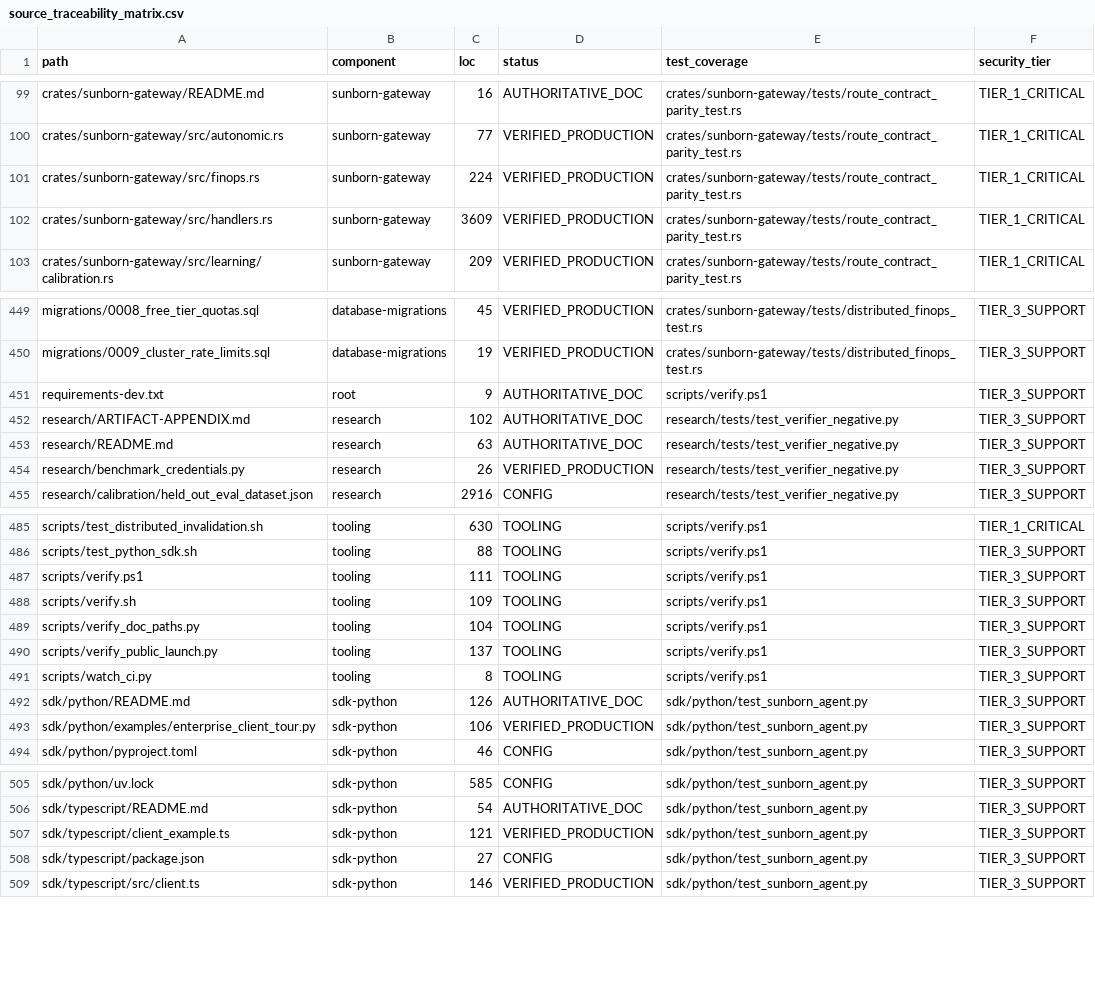
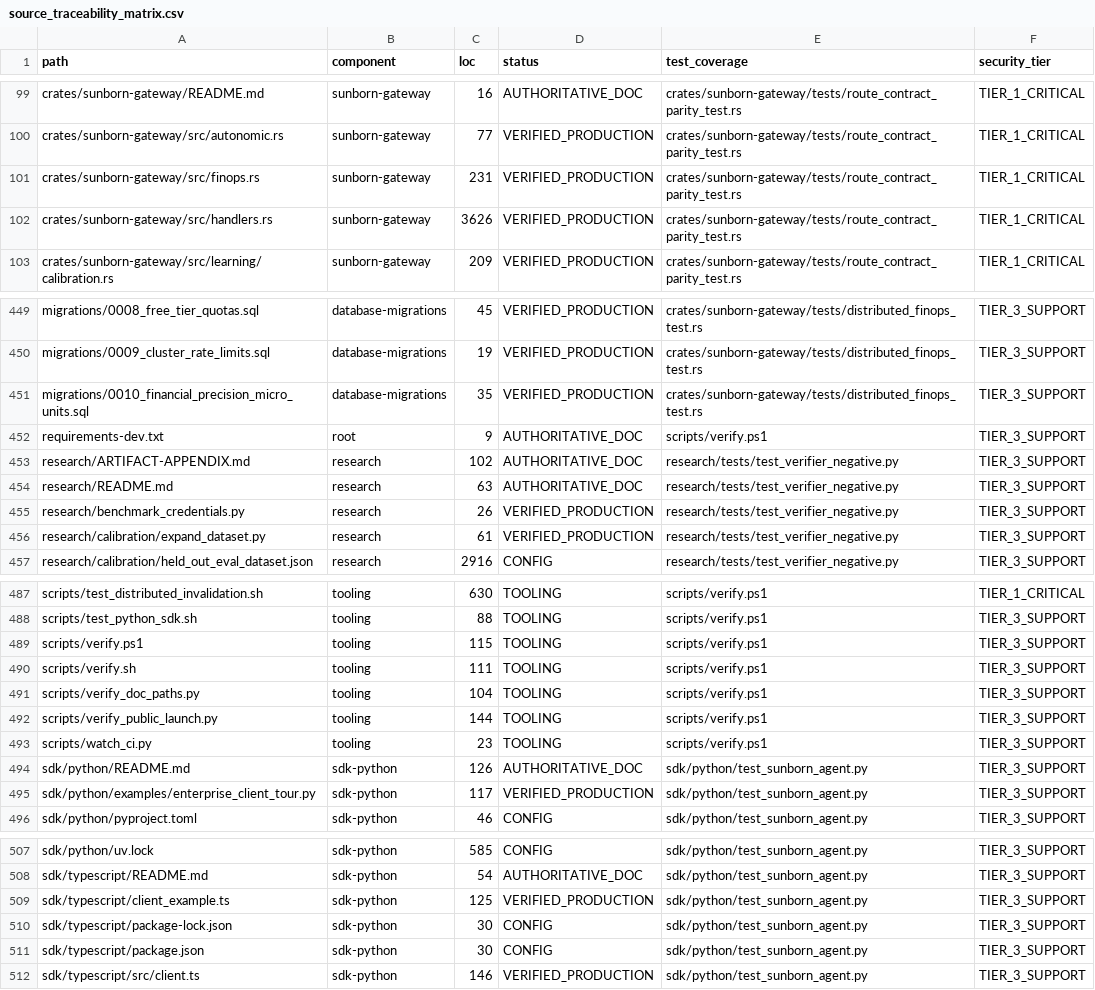
Before and after one commit to Monkey0-9/Sunborn, a CSV file: docs/audit/source_traceability_matrix.csv, drawn as a sheet; only a part is shown, gaps mark what is left out; the diff covers the shown part only.

Commit message:
docs(audit): synchronize source traceability matrix for all remediated files and migrations

```diff
--- a/docs/audit/source_traceability_matrix.csv
+++ b/docs/audit/source_traceability_matrix.csv
@@ -100,4 +100,4 @@ crates/sunborn-gateway/README.md,sunborn-gateway,16,AUTHORITATIVE_DOC,crates/sun
 crates/sunborn-gateway/src/autonomic.rs,sunborn-gateway,77,VERIFIED_PRODUCTION,crates/sunborn-gateway/tests/route_contract_parity_test.rs,TIER_1_CRITICAL
-crates/sunborn-gateway/src/finops.rs,sunborn-gateway,224,VERIFIED_PRODUCTION,crates/sunborn-gateway/tests/route_contract_parity_test.rs,TIER_1_CRITICAL
-crates/sunborn-gateway/src/handlers.rs,sunborn-gateway,3609,VERIFIED_PRODUCTION,crates/sunborn-gateway/tests/route_contract_parity_test.rs,TIER_1_CRITICAL
+crates/sunborn-gateway/src/finops.rs,sunborn-gateway,231,VERIFIED_PRODUCTION,crates/sunborn-gateway/tests/route_contract_parity_test.rs,TIER_1_CRITICAL
+crates/sunborn-gateway/src/handlers.rs,sunborn-gateway,3626,VERIFIED_PRODUCTION,crates/sunborn-gateway/tests/route_contract_parity_test.rs,TIER_1_CRITICAL
 crates/sunborn-gateway/src/learning/calibration.rs,sunborn-gateway,209,VERIFIED_PRODUCTION,crates/sunborn-gateway/tests/route_contract_parity_test.rs,TIER_1_CRITICAL
@@ -450,2 +450,3 @@ migrations/0008_free_tier_quotas.sql,database-migrations,45,VERIFIED_PRODUCTION,
 migrations/0009_cluster_rate_limits.sql,database-migrations,19,VERIFIED_PRODUCTION,crates/sunborn-gateway/tests/distributed_finops_test.rs,TIER_3_SUPPORT
+migrations/0010_financial_precision_micro_units.sql,database-migrations,35,VERIFIED_PRODUCTION,crates/sunborn-gateway/tests/distributed_finops_test.rs,TIER_3_SUPPORT
 requirements-dev.txt,root,9,AUTHORITATIVE_DOC,scripts/verify.ps1,TIER_3_SUPPORT
@@ -454,2 +455,3 @@ research/README.md,research,63,AUTHORITATIVE_DOC,research/tests/test_verifier_ne
 research/benchmark_credentials.py,research,26,VERIFIED_PRODUCTION,research/tests/test_verifier_negative.py,TIER_3_SUPPORT
+research/calibration/expand_dataset.py,research,61,VERIFIED_PRODUCTION,research/tests/test_verifier_negative.py,TIER_3_SUPPORT
 research/calibration/held_out_eval_dataset.json,research,2916,CONFIG,research/tests/test_verifier_negative.py,TIER_3_SUPPORT
@@ -486,9 +488,9 @@ scripts/test_distributed_invalidation.sh,tooling,630,TOOLING,scripts/verify.ps1,
 scripts/test_python_sdk.sh,tooling,88,TOOLING,scripts/verify.ps1,TIER_3_SUPPORT
-scripts/verify.ps1,tooling,111,TOOLING,scripts/verify.ps1,TIER_3_SUPPORT
-scripts/verify.sh,tooling,109,TOOLING,scripts/verify.ps1,TIER_3_SUPPORT
+scripts/verify.ps1,tooling,115,TOOLING,scripts/verify.ps1,TIER_3_SUPPORT
+scripts/verify.sh,tooling,111,TOOLING,scripts/verify.ps1,TIER_3_SUPPORT
 scripts/verify_doc_paths.py,tooling,104,TOOLING,scripts/verify.ps1,TIER_3_SUPPORT
-scripts/verify_public_launch.py,tooling,137,TOOLING,scripts/verify.ps1,TIER_3_SUPPORT
-scripts/watch_ci.py,tooling,8,TOOLING,scripts/verify.ps1,TIER_3_SUPPORT
+scripts/verify_public_launch.py,tooling,144,TOOLING,scripts/verify.ps1,TIER_3_SUPPORT
+scripts/watch_ci.py,tooling,23,TOOLING,scripts/verify.ps1,TIER_3_SUPPORT
 sdk/python/README.md,sdk-python,126,AUTHORITATIVE_DOC,sdk/python/test_sunborn_agent.py,TIER_3_SUPPORT
-sdk/python/examples/enterprise_client_tour.py,sdk-python,106,VERIFIED_PRODUCTION,sdk/python/test_sunborn_agent.py,TIER_3_SUPPORT
+sdk/python/examples/enterprise_client_tour.py,sdk-python,117,VERIFIED_PRODUCTION,sdk/python/test_sunborn_agent.py,TIER_3_SUPPORT
 sdk/python/pyproject.toml,sdk-python,46,CONFIG,sdk/python/test_sunborn_agent.py,TIER_3_SUPPORT
@@ -506,4 +508,5 @@ sdk/python/uv.lock,sdk-python,585,CONFIG,sdk/python/test_sunborn_agent.py,TIER_3
 sdk/typescript/README.md,sdk-python,54,AUTHORITATIVE_DOC,sdk/python/test_sunborn_agent.py,TIER_3_SUPPORT
-sdk/typescript/client_example.ts,sdk-python,121,VERIFIED_PRODUCTION,sdk/python/test_sunborn_agent.py,TIER_3_SUPPORT
-sdk/typescript/package.json,sdk-python,27,CONFIG,sdk/python/test_sunborn_agent.py,TIER_3_SUPPORT
+sdk/typescript/client_example.ts,sdk-python,125,VERIFIED_PRODUCTION,sdk/python/test_sunborn_agent.py,TIER_3_SUPPORT
+sdk/typescript/package-lock.json,sdk-python,30,CONFIG,sdk/python/test_sunborn_agent.py,TIER_3_SUPPORT
+sdk/typescript/package.json,sdk-python,30,CONFIG,sdk/python/test_sunborn_agent.py,TIER_3_SUPPORT
 sdk/typescript/src/client.ts,sdk-python,146,VERIFIED_PRODUCTION,sdk/python/test_sunborn_agent.py,TIER_3_SUPPORT
```
Also changed, not shown: 11 edited cells elsewhere in this file.
